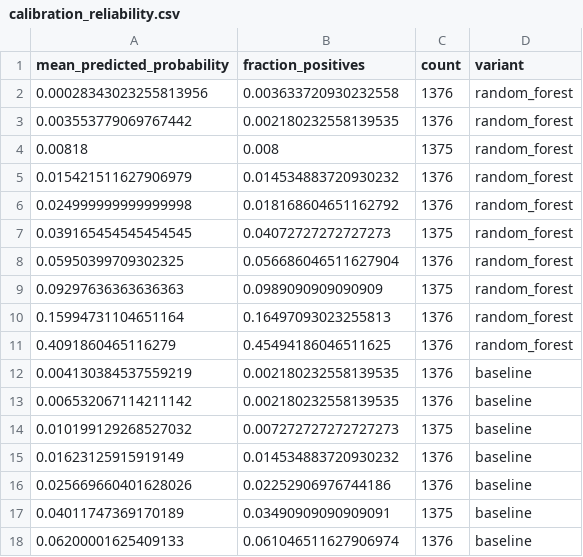
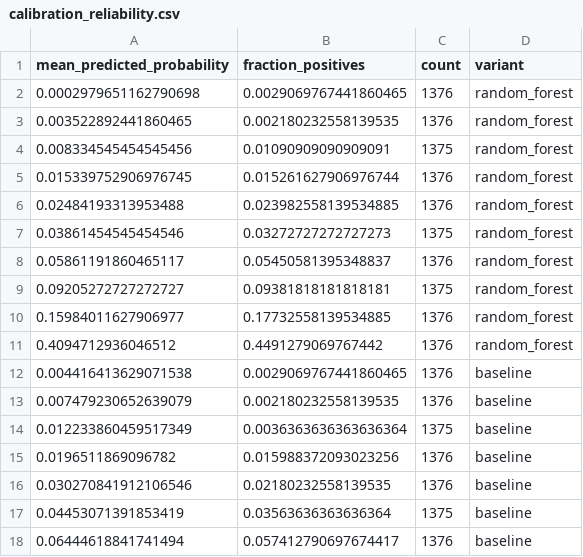
Before and after one commit to ArjunCodess/NGTA, a CSV file: results/wids/metrics/calibration_reliability.csv, drawn as a sheet; only a part is shown; the diff covers the shown part only.

```diff
--- a/results/wids/metrics/calibration_reliability.csv
+++ b/results/wids/metrics/calibration_reliability.csv
@@ -1,18 +1,18 @@
 mean_predicted_probability,fraction_positives,count,variant
-0.00028343023255813956,0.003633720930232558,1376,random_forest
-0.003553779069767442,0.002180232558139535,1376,random_forest
-0.00818,0.008,1375,random_forest
-0.015421511627906979,0.014534883720930232,1376,random_forest
-0.024999999999999998,0.018168604651162792,1376,random_forest
-0.039165454545454545,0.04072727272727273,1375,random_forest
-0.05950399709302325,0.056686046511627904,1376,random_forest
-0.09297636363636363,0.0989090909090909,1375,random_forest
-0.15994731104651164,0.16497093023255813,1376,random_forest
-0.4091860465116279,0.45494186046511625,1376,random_forest
-0.004130384537559219,0.002180232558139535,1376,baseline
-0.006532067114211142,0.002180232558139535,1376,baseline
-0.010199129268527032,0.007272727272727273,1375,baseline
-0.01623125915919149,0.014534883720930232,1376,baseline
-0.025669660401628026,0.02252906976744186,1376,baseline
-0.04011747369170189,0.03490909090909091,1375,baseline
-0.06200001625409133,0.061046511627906974,1376,baseline
+0.0002979651162790698,0.0029069767441860465,1376,random_forest
+0.003522892441860465,0.002180232558139535,1376,random_forest
+0.008334545454545456,0.01090909090909091,1375,random_forest
+0.015339752906976745,0.015261627906976744,1376,random_forest
+0.02484193313953488,0.023982558139534885,1376,random_forest
+0.03861454545454546,0.03272727272727273,1375,random_forest
+0.05861191860465117,0.05450581395348837,1376,random_forest
+0.09205272727272727,0.09381818181818181,1375,random_forest
+0.15984011627906977,0.17732558139534885,1376,random_forest
+0.4094712936046512,0.4491279069767442,1376,random_forest
+0.004416413629071538,0.0029069767441860465,1376,baseline
+0.007479230652639079,0.002180232558139535,1376,baseline
+0.012233860459517349,0.0036363636363636364,1375,baseline
+0.0196511869096782,0.015988372093023256,1376,baseline
+0.030270841912106546,0.02180232558139535,1376,baseline
+0.04453071391853419,0.03563636363636364,1375,baseline
+0.06444618841741494,0.057412790697674417,1376,baseline
```
Also changed, not shown: 41 edited cells elsewhere in this file, results/tcga/metrics/gamma_ablation.csv, results/tcga/metrics/training_history.csv, 21 other files.
